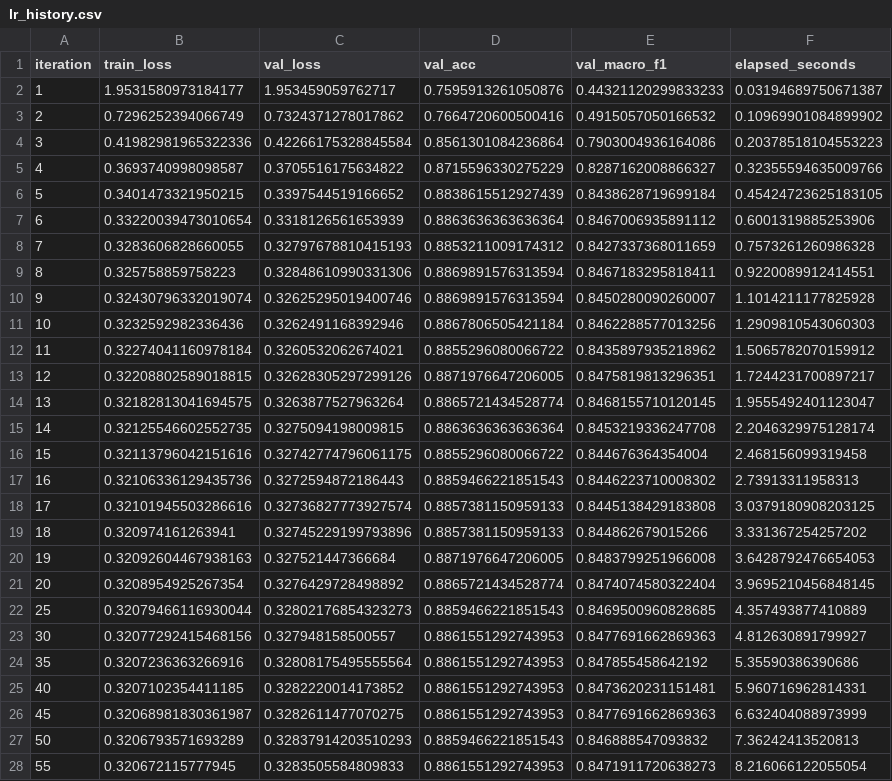
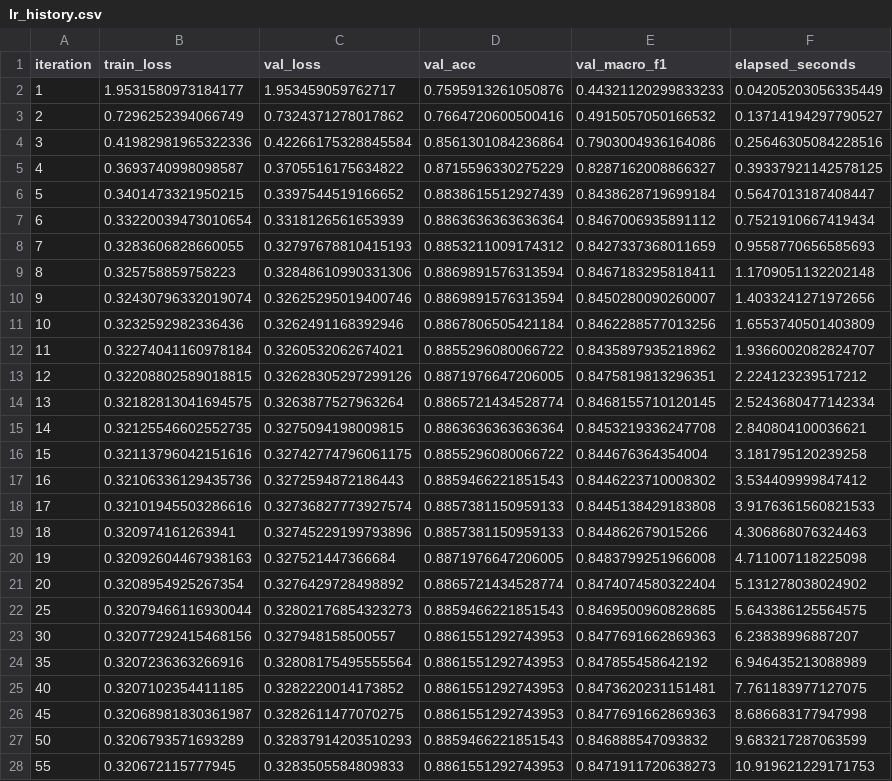
Before and after one commit to Aboodroidi/scRNA-robust-ml, a CSV file: results/full_train_all_pca/lr_history.csv, drawn as a sheet; only a part is shown; the diff covers the shown part only.

```diff
--- a/results/full_train_all_pca/lr_history.csv
+++ b/results/full_train_all_pca/lr_history.csv
@@ -1,28 +1,28 @@
 iteration,train_loss,val_loss,val_acc,val_macro_f1,elapsed_seconds
-1,1.9531580973184177,1.953459059762717,0.7595913261050876,0.44321120299833233,0.03194689750671387
-2,0.7296252394066749,0.7324371278017862,0.7664720600500416,0.4915057050166532,0.10969901084899902
-3,0.41982981965322336,0.42266175328845584,0.8561301084236864,0.7903004936164086,0.20378518104553223
-4,0.3693740998098587,0.3705516175634822,0.8715596330275229,0.8287162008866327,0.32355594635009766
-5,0.3401473321950215,0.3397544519166652,0.8838615512927439,0.8438628719699184,0.45424723625183105
-6,0.33220039473010654,0.3318126561653939,0.8863636363636364,0.8467006935891112,0.6001319885253906
-7,0.3283606828660055,0.32797678810415193,0.8853211009174312,0.8427337368011659,0.7573261260986328
-8,0.325758859758223,0.32848610990331306,0.8869891576313594,0.8467183295818411,0.9220089912414551
-9,0.32430796332019074,0.32625295019400746,0.8869891576313594,0.8450280090260007,1.1014211177825928
-10,0.3232592982336436,0.3262491168392946,0.8867806505421184,0.8462288577013256,1.2909810543060303
-11,0.32274041160978184,0.3260532062674021,0.8855296080066722,0.8435897935218962,1.5065782070159912
-12,0.32208802589018815,0.32628305297299126,0.8871976647206005,0.8475819813296351,1.7244231700897217
-13,0.32182813041694575,0.3263877527963264,0.8865721434528774,0.8468155710120145,1.9555492401123047
-14,0.32125546602552735,0.3275094198009815,0.8863636363636364,0.8453219336247708,2.2046329975128174
-15,0.32113796042151616,0.32742774796061175,0.8855296080066722,0.844676364354004,2.468156099319458
-16,0.32106336129435736,0.3272594872186443,0.8859466221851543,0.8446223710008302,2.73913311958313
-17,0.32101945503286616,0.32736827773927574,0.8857381150959133,0.8445138429183808,3.0379180908203125
-18,0.320974161263941,0.32745229199793896,0.8857381150959133,0.844862679015266,3.331367254257202
-19,0.32092604467938163,0.327521447366684,0.8871976647206005,0.8483799251966008,3.6428792476654053
-20,0.3208954925267354,0.3276429728498892,0.8865721434528774,0.8474074580322404,3.9695210456848145
-25,0.32079466116930044,0.32802176854323273,0.8859466221851543,0.8469500960828685,4.357493877410889
-30,0.32077292415468156,0.327948158500557,0.8861551292743953,0.8477691662869363,4.812630891799927
-35,0.3207236363266916,0.32808175495555564,0.8861551292743953,0.847855458642192,5.35590386390686
-40,0.3207102354411185,0.3282220014173852,0.8861551292743953,0.8473620231151481,5.960716962814331
-45,0.32068981830361987,0.3282611477070275,0.8861551292743953,0.8477691662869363,6.632404088973999
-50,0.3206793571693289,0.32837914203510293,0.8859466221851543,0.846888547093832,7.36242413520813
-55,0.320672115777945,0.3283505584809833,0.8861551292743953,0.8471911720638273,8.216066122055054
+1,1.9531580973184177,1.953459059762717,0.7595913261050876,0.44321120299833233,0.04205203056335449
+2,0.7296252394066749,0.7324371278017862,0.7664720600500416,0.4915057050166532,0.13714194297790527
+3,0.41982981965322336,0.42266175328845584,0.8561301084236864,0.7903004936164086,0.25646305084228516
+4,0.3693740998098587,0.3705516175634822,0.8715596330275229,0.8287162008866327,0.39337921142578125
+5,0.3401473321950215,0.3397544519166652,0.8838615512927439,0.8438628719699184,0.5647013187408447
+6,0.33220039473010654,0.3318126561653939,0.8863636363636364,0.8467006935891112,0.7521910667419434
+7,0.3283606828660055,0.32797678810415193,0.8853211009174312,0.8427337368011659,0.9558770656585693
+8,0.325758859758223,0.32848610990331306,0.8869891576313594,0.8467183295818411,1.1709051132202148
+9,0.32430796332019074,0.32625295019400746,0.8869891576313594,0.8450280090260007,1.4033241271972656
+10,0.3232592982336436,0.3262491168392946,0.8867806505421184,0.8462288577013256,1.6553740501403809
+11,0.32274041160978184,0.3260532062674021,0.8855296080066722,0.8435897935218962,1.9366002082824707
+12,0.32208802589018815,0.32628305297299126,0.8871976647206005,0.8475819813296351,2.224123239517212
+13,0.32182813041694575,0.3263877527963264,0.8865721434528774,0.8468155710120145,2.5243680477142334
+14,0.32125546602552735,0.3275094198009815,0.8863636363636364,0.8453219336247708,2.840804100036621
+15,0.32113796042151616,0.32742774796061175,0.8855296080066722,0.844676364354004,3.181795120239258
+16,0.32106336129435736,0.3272594872186443,0.8859466221851543,0.8446223710008302,3.534409999847412
+17,0.32101945503286616,0.32736827773927574,0.8857381150959133,0.8445138429183808,3.9176361560821533
+18,0.320974161263941,0.32745229199793896,0.8857381150959133,0.844862679015266,4.306868076324463
+19,0.32092604467938163,0.327521447366684,0.8871976647206005,0.8483799251966008,4.711007118225098
+20,0.3208954925267354,0.3276429728498892,0.8865721434528774,0.8474074580322404,5.131278038024902
+25,0.32079466116930044,0.32802176854323273,0.8859466221851543,0.8469500960828685,5.643386125564575
+30,0.32077292415468156,0.327948158500557,0.8861551292743953,0.8477691662869363,6.23838996887207
+35,0.3207236363266916,0.32808175495555564,0.8861551292743953,0.847855458642192,6.946435213088989
+40,0.3207102354411185,0.3282220014173852,0.8861551292743953,0.8473620231151481,7.761183977127075
+45,0.32068981830361987,0.3282611477070275,0.8861551292743953,0.8477691662869363,8.686683177947998
+50,0.3206793571693289,0.32837914203510293,0.8859466221851543,0.846888547093832,9.683217287063599
+55,0.320672115777945,0.3283505584809833,0.8861551292743953,0.8471911720638273,10.919621229171753
```
Also changed, not shown: 17 edited cells elsewhere in this file, results/full_train_all_pca/baseline_metrics_full.csv, results/full_train_all_pca/sann_history.csv, 13 other files.
